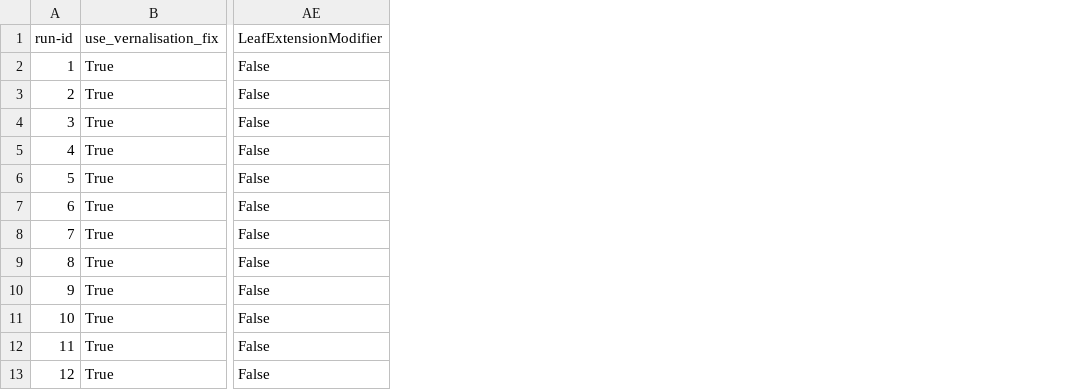
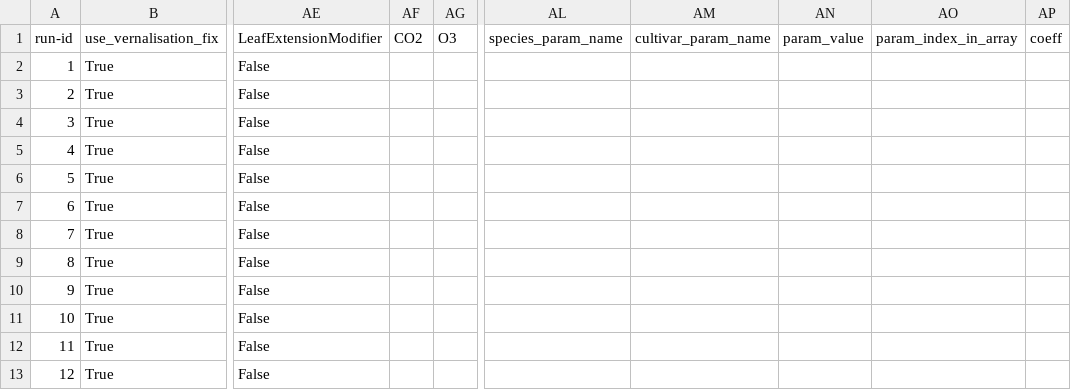
Before and after one commit to zalf-rpm/spreewasserN, a CSV file: sim_setups_spreewasser_hist.csv, drawn as a sheet; only a part is shown, gaps mark what is left out; the diff names each change by its address in the sheet, - before the commit and + after, or states it on an @@ line.

Commit message:
Update hist sim setups

```diff
--- a/sim_setups_spreewasser_hist.csv
+++ b/sim_setups_spreewasser_hist.csv
+column AF (CO2), empty
+column AG (O3), empty
+column AL (species_param_name), empty
+column AM (cultivar_param_name), empty
+column AN (param_value), empty
+column AO (param_index_in_array), empty
+column AP (coeff), empty
```
